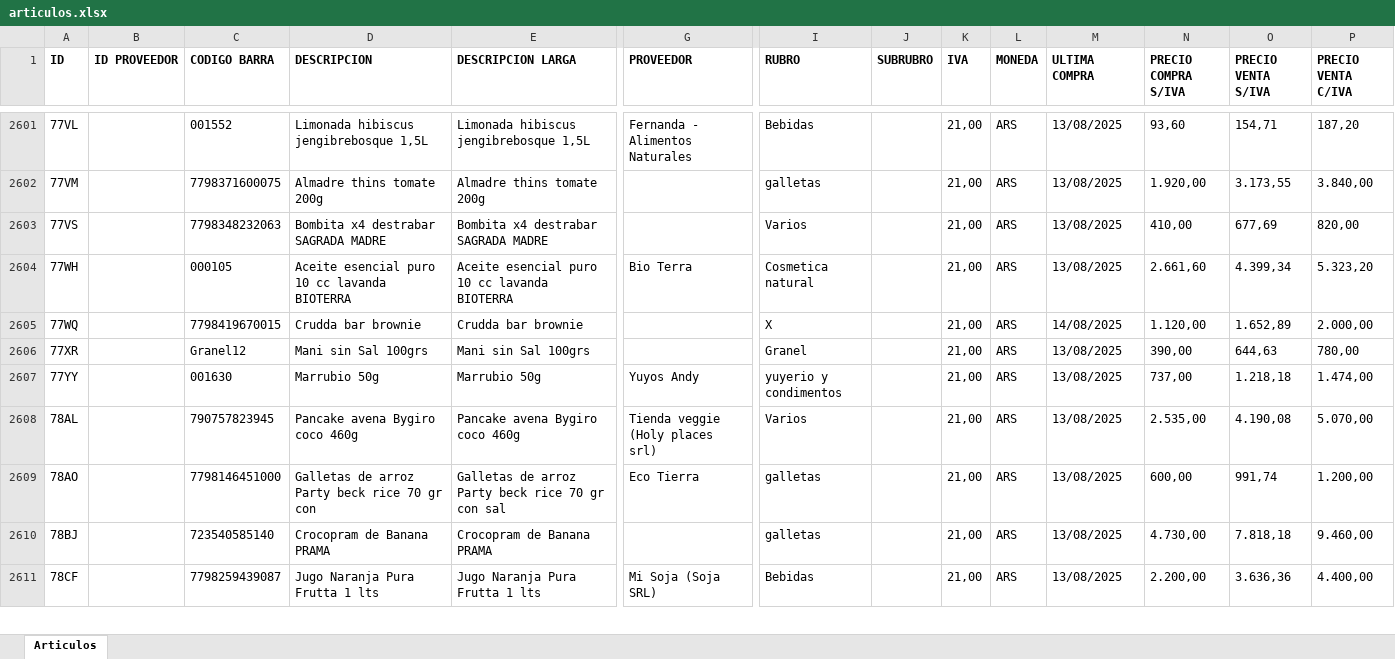
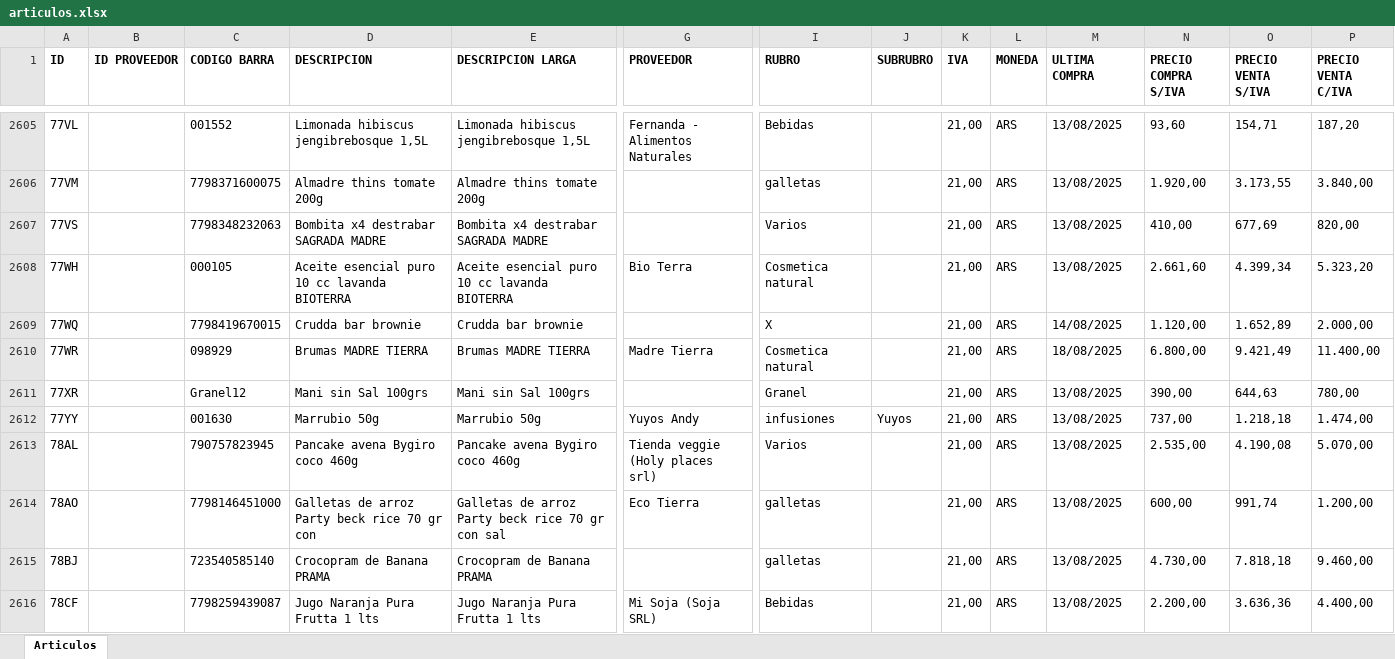
Before and after one commit to ppaipi/plutarco.github.io, an Excel workbook: articulos.xlsx, sheet Articulos, drawn as a sheet; only a part is shown, gaps mark what is left out; values as stored, in another font and other column widths than the file's, no borders; addresses are those after the commit; rows hold the shown columns only; the diff covers the shown part only; the diff names each change by its address in the sheet, - before the commit and + after, or states it on an @@ line.

Commit message:
Add files via upload

```diff
--- a/articulos.xlsx (sheet Articulos)
+++ b/articulos.xlsx (sheet Articulos)
+row 2610: 77WR |  | 098929 | Brumas MADRE TIERRA | Brumas MADRE TIERRA | Madre Tierra | Cosmetica natural |  | 21,00 | ARS | 18/08/2025 | 6.800,00 | 9.421,49 | 11.400,00
-I2612 (RUBRO): yuyerio y condimentos
+I2612 (RUBRO): infusiones
-J2612 (SUBRUBRO): (empty)
+J2612 (SUBRUBRO): Yuyos
```
Also changed, not shown: 6 added rows and 658 edited cells elsewhere in this sheet.
